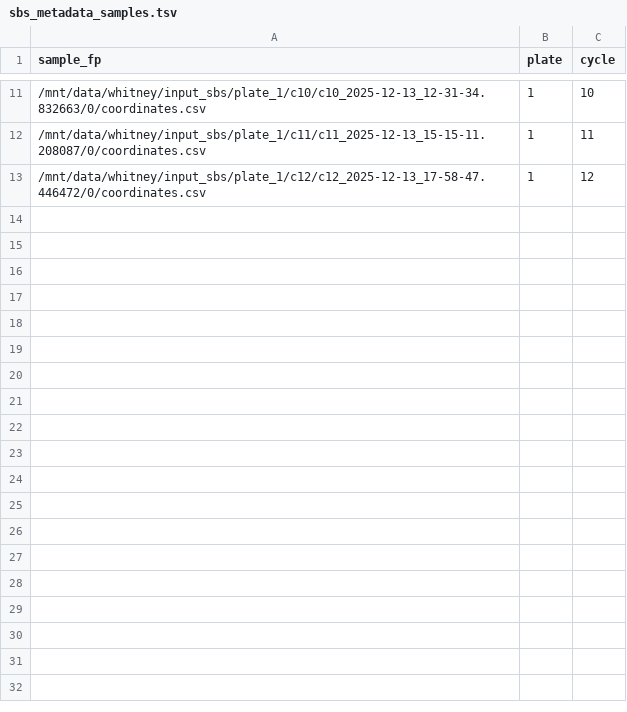
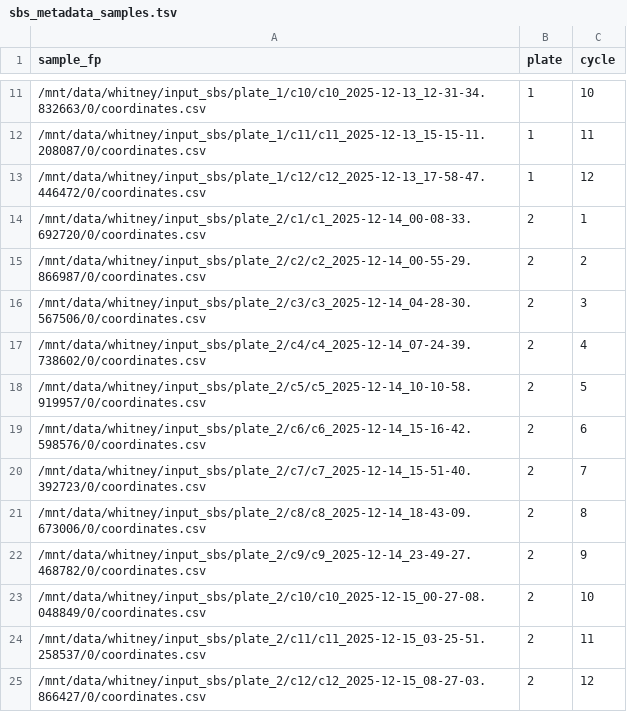
Before and after one commit to cheeseman-lab/whitney-analysis, a TSV file: analysis/config/sbs_metadata_samples.tsv, drawn as a sheet; only a part is shown, gaps mark what is left out.

```diff
--- a/analysis/config/sbs_metadata_samples.tsv
+++ b/analysis/config/sbs_metadata_samples.tsv
@@ -13 +13,13 @@ sample_fp	plate	cycle
 /mnt/data/whitney/input_sbs/plate_1/c12/c12_2025-12-13_17-58-47.446472/0/coordinates.csv	1	12
+/mnt/data/whitney/input_sbs/plate_2/c1/c1_2025-12-14_00-08-33.692720/0/coordinates.csv	2	1
+/mnt/data/whitney/input_sbs/plate_2/c2/c2_2025-12-14_00-55-29.866987/0/coordinates.csv	2	2
+/mnt/data/whitney/input_sbs/plate_2/c3/c3_2025-12-14_04-28-30.567506/0/coordinates.csv	2	3
+/mnt/data/whitney/input_sbs/plate_2/c4/c4_2025-12-14_07-24-39.738602/0/coordinates.csv	2	4
+/mnt/data/whitney/input_sbs/plate_2/c5/c5_2025-12-14_10-10-58.919957/0/coordinates.csv	2	5
+/mnt/data/whitney/input_sbs/plate_2/c6/c6_2025-12-14_15-16-42.598576/0/coordinates.csv	2	6
+/mnt/data/whitney/input_sbs/plate_2/c7/c7_2025-12-14_15-51-40.392723/0/coordinates.csv	2	7
+/mnt/data/whitney/input_sbs/plate_2/c8/c8_2025-12-14_18-43-09.673006/0/coordinates.csv	2	8
+/mnt/data/whitney/input_sbs/plate_2/c9/c9_2025-12-14_23-49-27.468782/0/coordinates.csv	2	9
+/mnt/data/whitney/input_sbs/plate_2/c10/c10_2025-12-15_00-27-08.048849/0/coordinates.csv	2	10
+/mnt/data/whitney/input_sbs/plate_2/c11/c11_2025-12-15_03-25-51.258537/0/coordinates.csv	2	11
+/mnt/data/whitney/input_sbs/plate_2/c12/c12_2025-12-15_08-27-03.866427/0/coordinates.csv	2	12
```
Also changed, not shown: 31 other files.
